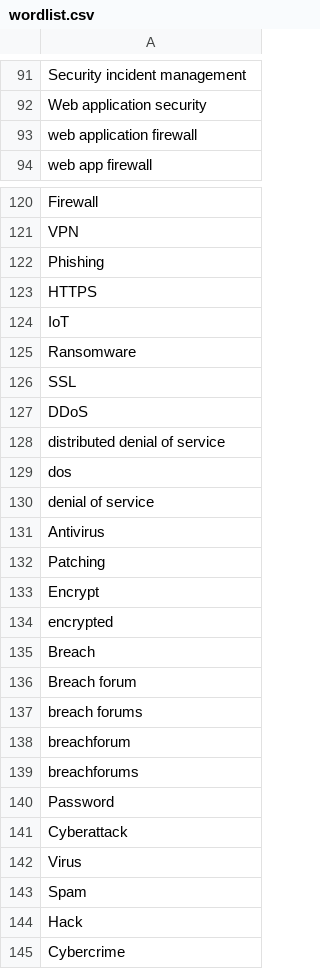
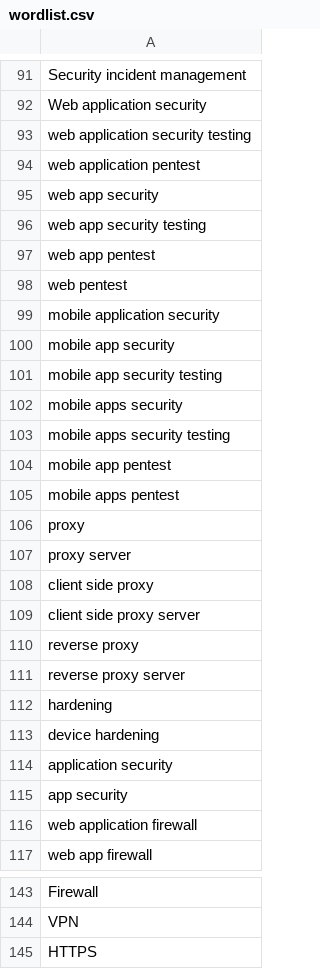
Before and after one commit to jverdianto/CyberSecGen, a CSV file: Backend/wordlist.csv, drawn as a sheet; only a part is shown, gaps mark what is left out; the shorter side is filled out with more unchanged rows; the diff covers the shown part only.

```diff
--- a/Backend/wordlist.csv
+++ b/Backend/wordlist.csv
@@ -92,2 +92,25 @@ Security incident management
 Web application security
+web application security testing
+web application pentest
+web app security
+web app security testing
+web app pentest
+web pentest
+mobile application security
+mobile app security
+mobile app security testing
+mobile apps security
+mobile apps security testing
+mobile app pentest
+mobile apps pentest
+proxy
+proxy server
+client side proxy
+client side proxy server
+reverse proxy
+reverse proxy server
+hardening
+device hardening
+application security
+app security
 web application firewall
@@ -121,3 +144,2 @@ Firewall
 VPN
-Phishing
 HTTPS
```
Also changed, not shown: 34 added rows and 2 removed rows elsewhere in this file, 2 other files.
